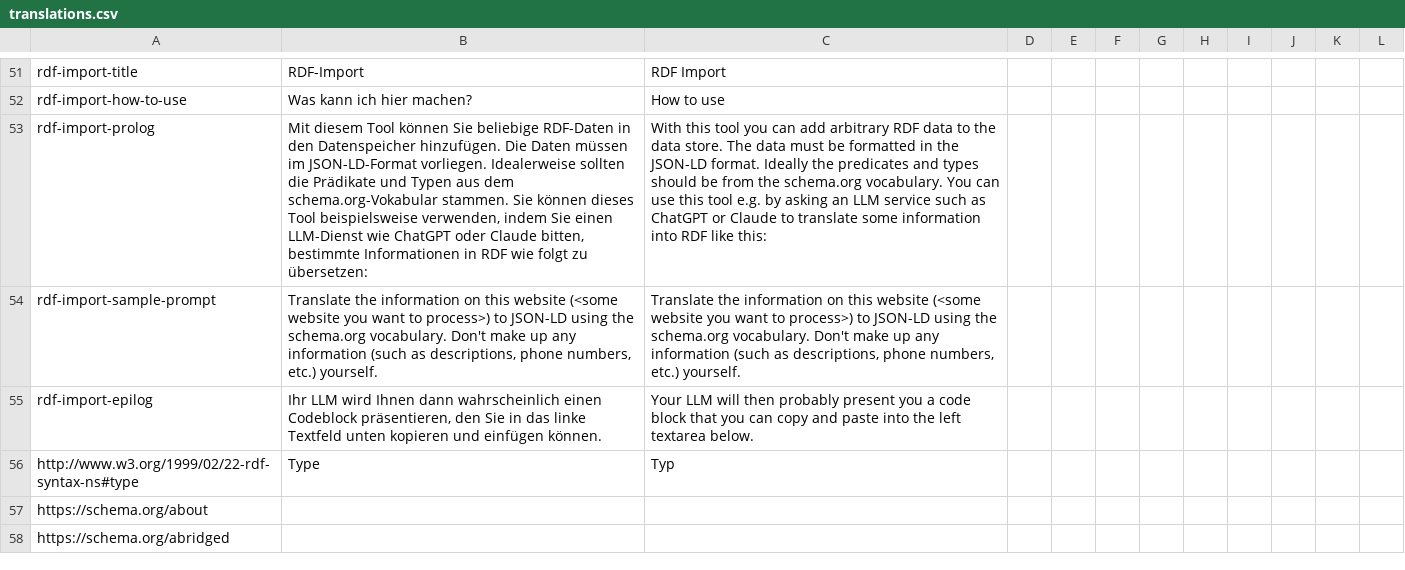
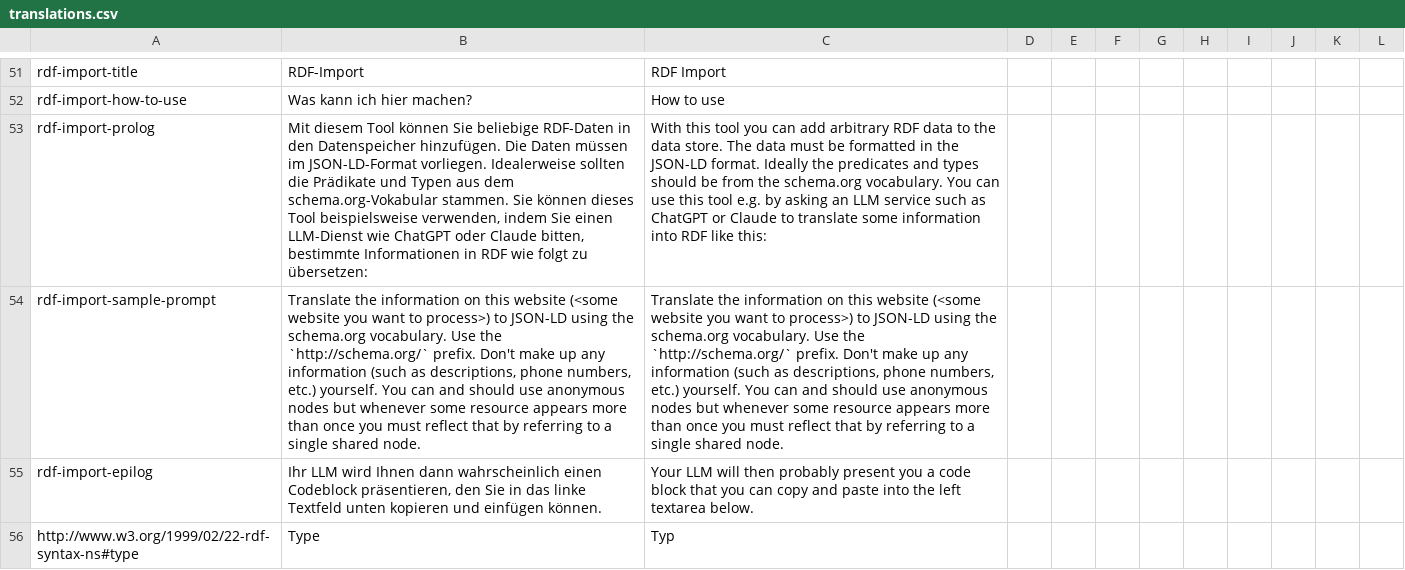
Before and after one commit to active-group/sp-eu, a CSV file: translations.csv, drawn as a sheet; only a part is shown, gaps mark what is left out; the shorter side is filled out with more unchanged rows; the diff names each change by its address in the sheet, - before the commit and + after, or states it on an @@ line.

Commit message:
Refine prompt suggestion

```diff
--- a/translations.csv
+++ b/translations.csv
-B54: …schema.org vocabulary. Don't make up any information (such as descriptions, phone numbers, etc.) yourself.
+B54: …schema.org vocabulary. Use the `http://schema.org/` prefix. Don't make up any information (such as descriptions, phone numbers, etc.) yourself. You can and should use anonymous nodes but whenever some resource appears more than once you must reflect that by referring to a single shared node.
-C54: …schema.org vocabulary. Don't make up any information (such as descriptions, phone numbers, etc.) yourself.
+C54: …schema.org vocabulary. Use the `http://schema.org/` prefix. Don't make up any information (such as descriptions, phone numbers, etc.) yourself. You can and should use anonymous nodes but whenever some resource appears more than once you must reflect that by referring to a single shared node.
```
